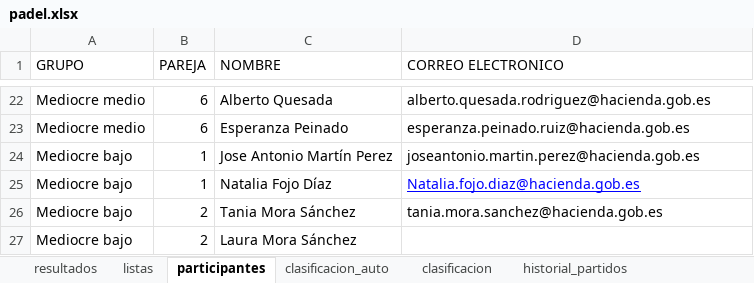
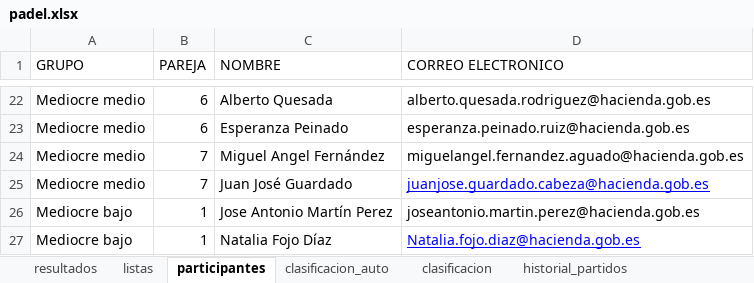
Before and after one commit to lcalle268/campeonato-padel, an Excel workbook: padel.xlsx, sheet participantes, drawn as a sheet; only a part is shown, gaps mark what is left out; the shorter side is filled out with more unchanged rows; values as stored, in another font and other column widths than the file's, no borders; the diff names each change by its address in the sheet, - before the commit and + after, or states it on an @@ line.

Commit message:
Add files via upload

```diff
--- a/padel.xlsx (sheet participantes)
+++ b/padel.xlsx (sheet participantes)
+row 24: Mediocre medio | 7 | Miguel Angel Fernández | miguelangel.fernandez.aguado@hacienda.gob.es
+row 25: Mediocre medio | 7 | Juan José Guardado | juanjose.guardado.cabeza@hacienda.gob.es
```
